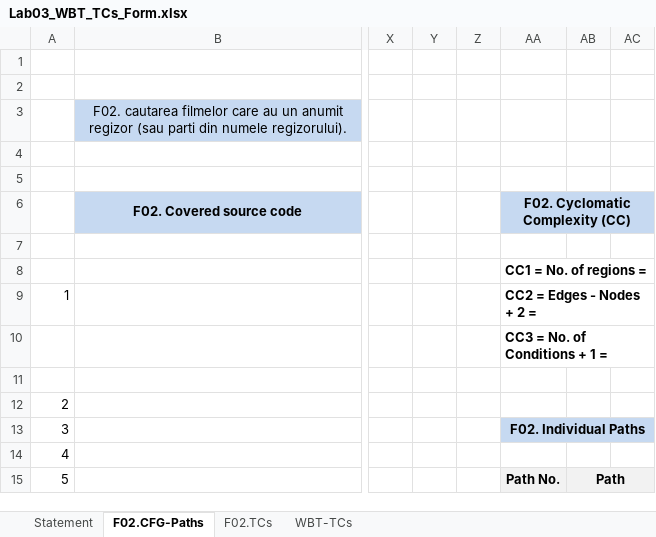
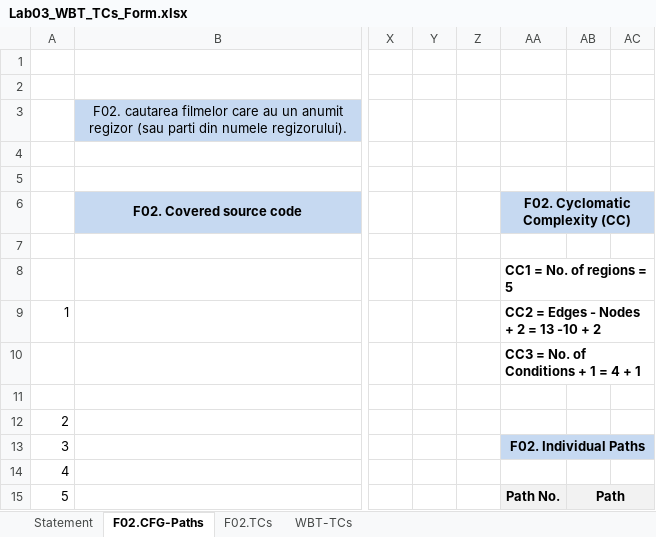
Before and after one commit to ChrisSkyRo/scir3221, an Excel workbook: Docs/Lab03/Lab03_WBT_TCs_Form.xlsx, sheet F02.CFG-Paths, drawn as a sheet; only a part is shown, gaps mark what is left out; values as stored, in another font and other column widths than the file's, no borders; charts and pictures not drawn; the diff names each change by its address in the sheet, - before the commit and + after, or states it on an @@ line.

```diff
--- a/Docs/Lab03/Lab03_WBT_TCs_Form.xlsx (sheet F02.CFG-Paths)
+++ b/Docs/Lab03/Lab03_WBT_TCs_Form.xlsx (sheet F02.CFG-Paths)
-AA8 (F02. Cyclomatic Complexity (CC)): CC1 = No. of regions =
+AA8 (F02. Cyclomatic Complexity (CC)): CC1 = No. of regions = 5
-AA9 (F02. Cyclomatic Complexity (CC)): CC2 = Edges - Nodes + 2 =
+AA9 (F02. Cyclomatic Complexity (CC)): CC2 = Edges - Nodes + 2 = 13 -10 + 2
-AA10 (F02. Cyclomatic Complexity (CC)): CC3 = No. of Conditions + 1 =
+AA10 (F02. Cyclomatic Complexity (CC)): CC3 = No. of Conditions + 1 = 4 + 1
```
Also changed, not shown: sheet F02.TCs, sheet WBT-TCs, Docs/Lab02/Lab02_BBT_TCs_Form.xlsx, 1 other file.
